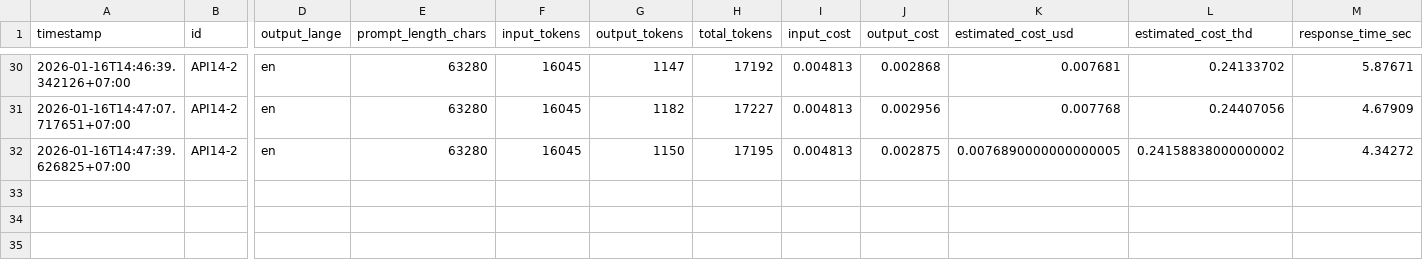
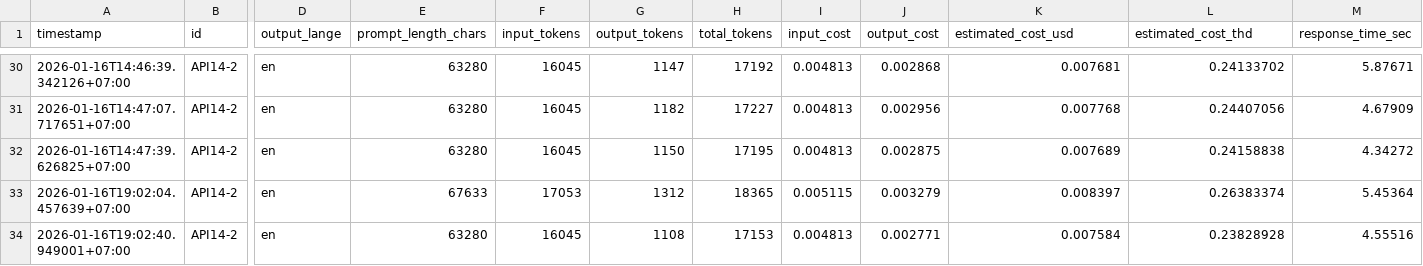
Before and after one commit to TunKedsaro/CVResume, a CSV file: logs/gemini_usage.csv, drawn as a sheet; only a part is shown, gaps mark what is left out; rows hold the shown columns only; the diff names each change by its address in the sheet, - before the commit and + after, or states it on an @@ line.

```diff
--- a/logs/gemini_usage.csv
+++ b/logs/gemini_usage.csv
-K32 (estimated_cost_usd): 0.0076890000000000005
+K32 (estimated_cost_usd): 0.007689
-L32 (estimated_cost_thd): 0.24158838000000002
+L32 (estimated_cost_thd): 0.24158838
+row 33: 2026-01-16T19:02:04.457639+07:00 | API14-2 | en | 67633 | 17053 | 1312 | 18365 | 0.005115 | 0.003279 | 0.008397 | 0.26383374 | 5.45364
+row 34: 2026-01-16T19:02:40.949001+07:00 | API14-2 | en | 63280 | 16045 | 1108 | 17153 | 0.004813 | 0.002771 | 0.007584 | 0.23828928 | 4.55516
```
Also changed, not shown: 1 other file.
